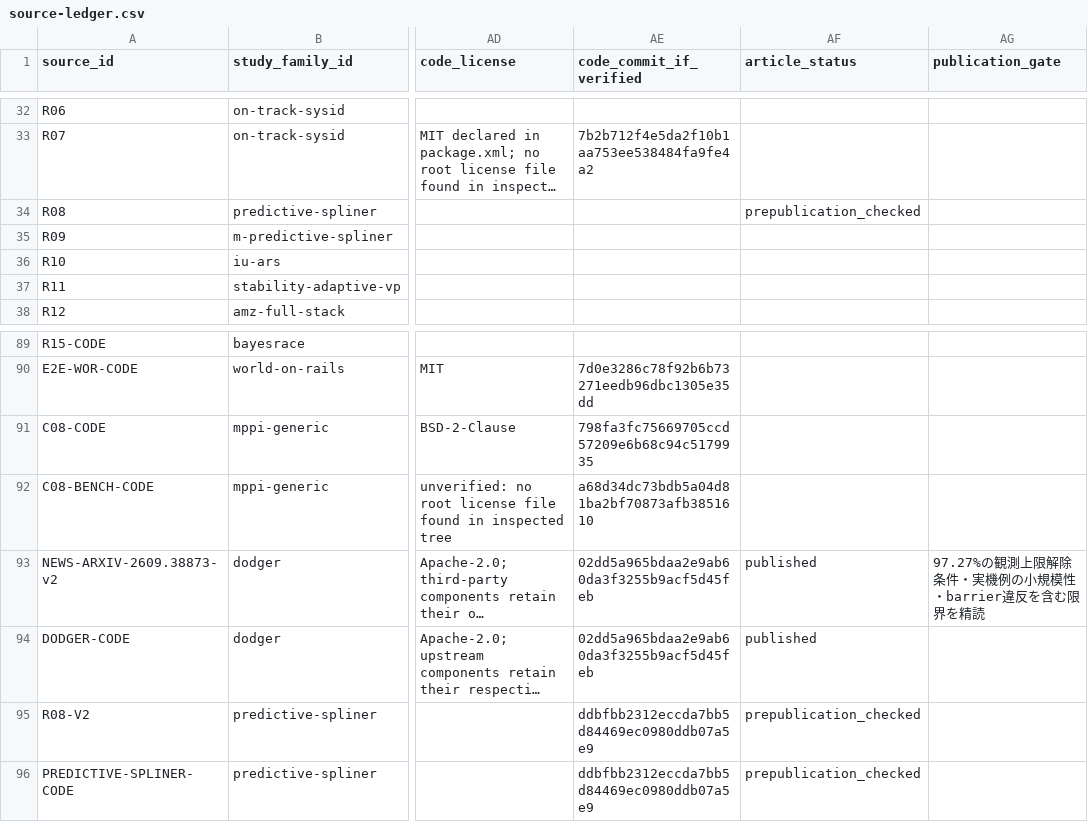
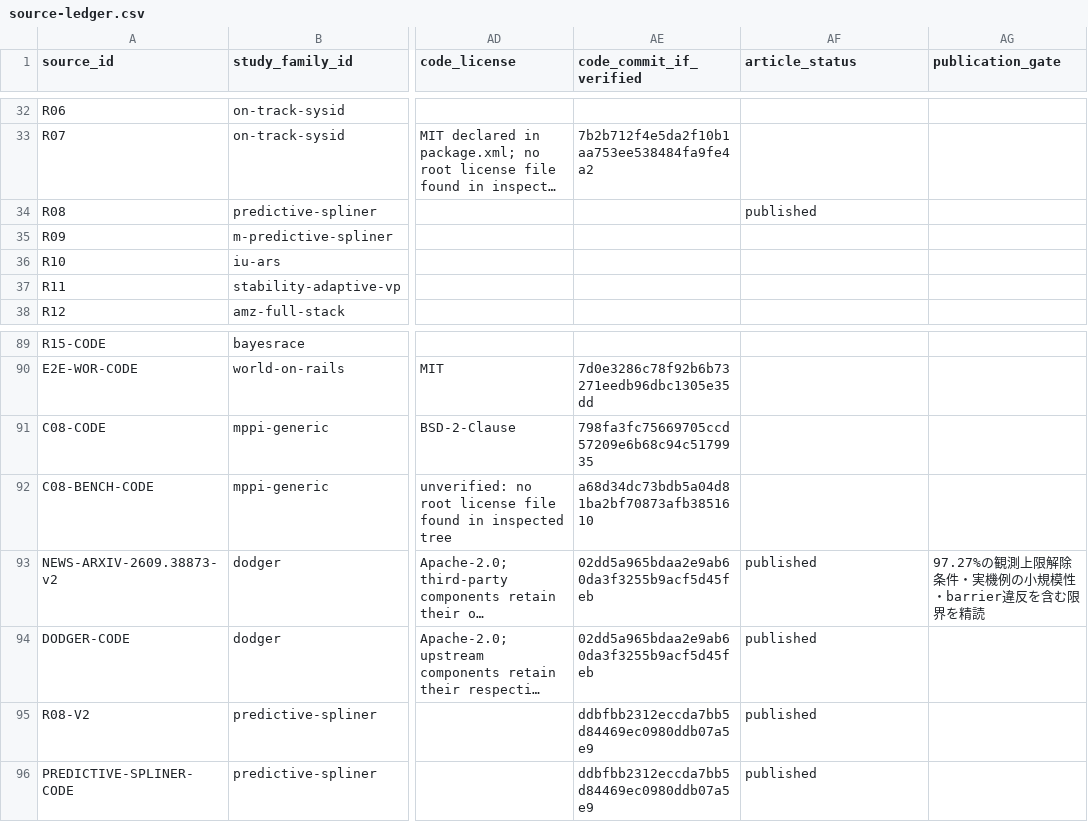
Before and after one commit to fis-teria/aichallenge_lite_transfuser, a CSV file: docs/research/source-ledger.csv, drawn as a sheet; only a part is shown, gaps mark what is left out; long unchanged cells end in …; the diff names each change by its address in the sheet, - before the commit and + after, or states it on an @@ line.

```diff
--- a/docs/research/source-ledger.csv
+++ b/docs/research/source-ledger.csv
-AF34 (article_status): prepublication_checked
+AF34 (article_status): published
-AF95:AF96 (article_status): prepublication_checked
+AF95:AF96 (article_status): published
```
Also changed, not shown: docs/research/research-writing-queue.csv, 5 other files.
